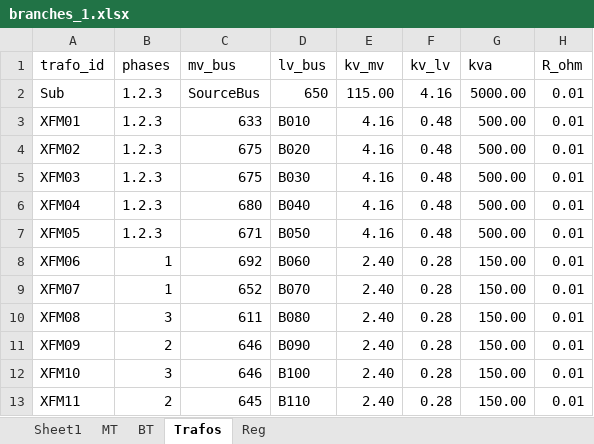
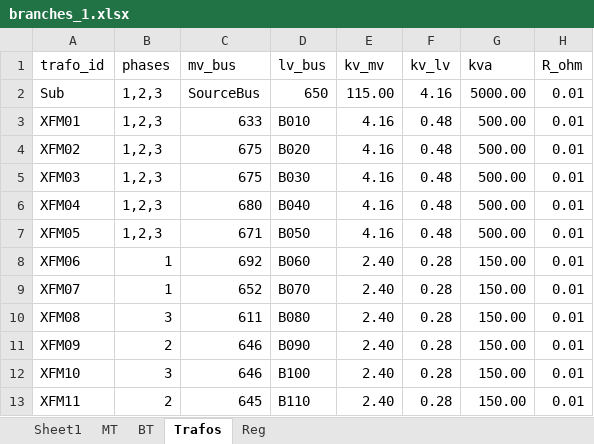
Before and after one commit to DarleneJD/ACOPF, an Excel workbook: branches_1.xlsx, sheet Trafos, drawn as a sheet; only a part is shown; values as stored, in another font and other column widths than the file's, no borders; the diff names each change by its address in the sheet, - before the commit and + after, or states it on an @@ line.

```diff
--- a/branches_1.xlsx (sheet Trafos)
+++ b/branches_1.xlsx (sheet Trafos)
-B2:B7 (phases): 1.2.3
+B2:B7 (phases): 1,2,3
```
Also changed, not shown: buses_1.xlsx.
